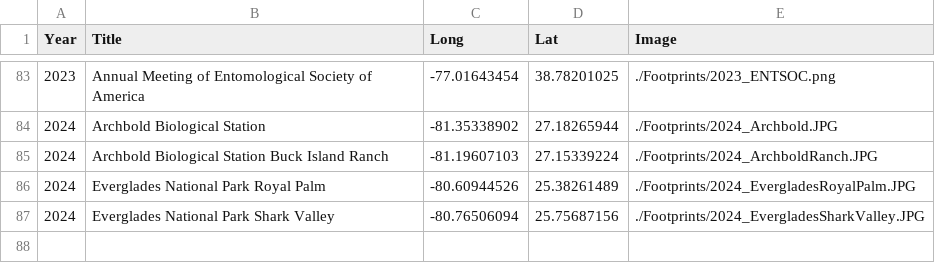
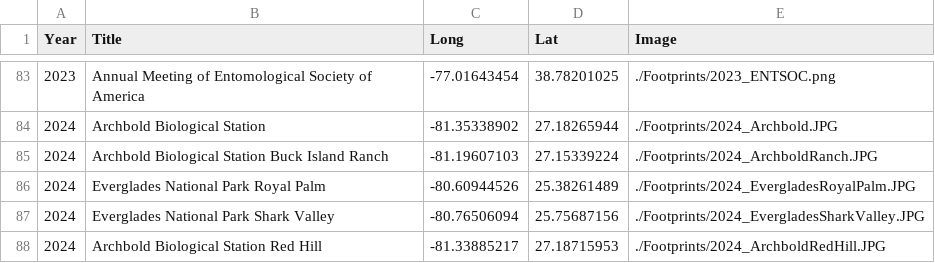
Before and after one commit to GenChangHSU/GenChangHSU.github.io, a CSV file: Footprints/Footprints.csv, drawn as a sheet; only a part is shown, gaps mark what is left out.

```diff
--- a/Footprints/Footprints.csv
+++ b/Footprints/Footprints.csv
@@ -87 +87,2 @@ Year,Title,Long,Lat,Image
 2024,Everglades National Park Shark Valley,-80.76506094,25.75687156,./Footprints/2024_EvergladesSharkValley.JPG
+2024,Archbold Biological Station Red Hill,-81.33885217,27.18715953,./Footprints/2024_ArchboldRedHill.JPG
```
Also changed, not shown: 2 other files.
